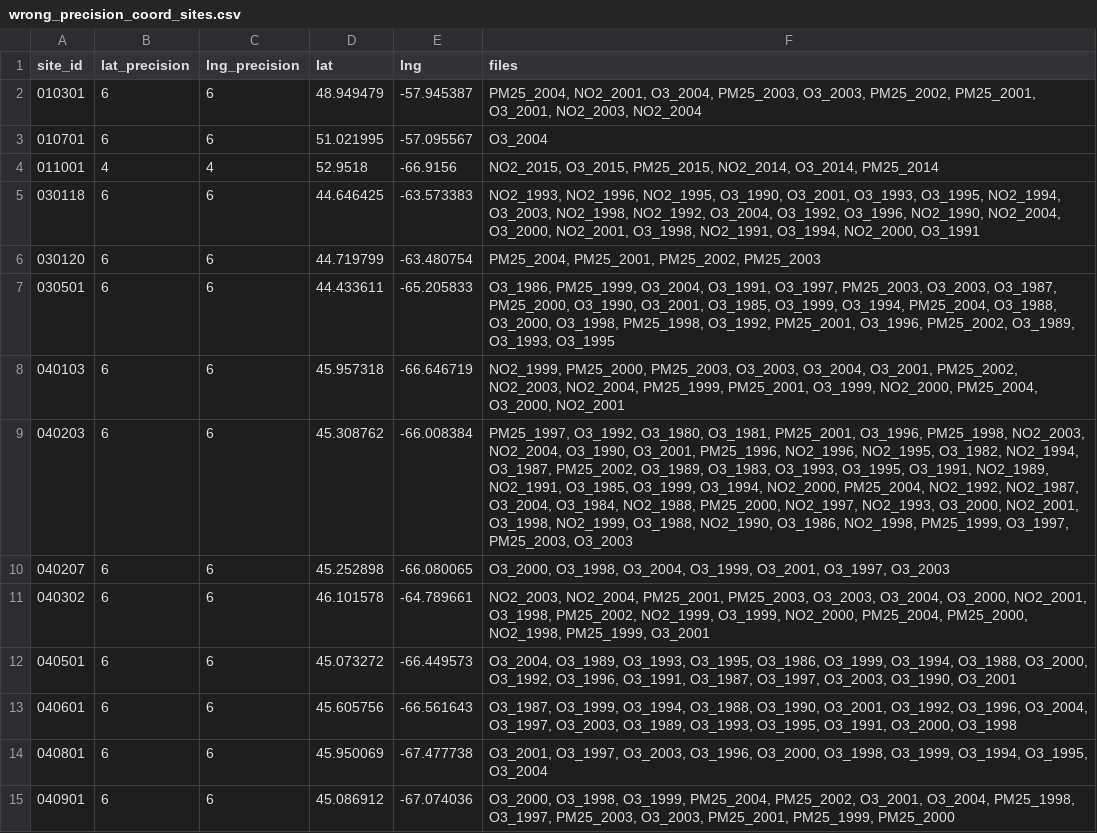
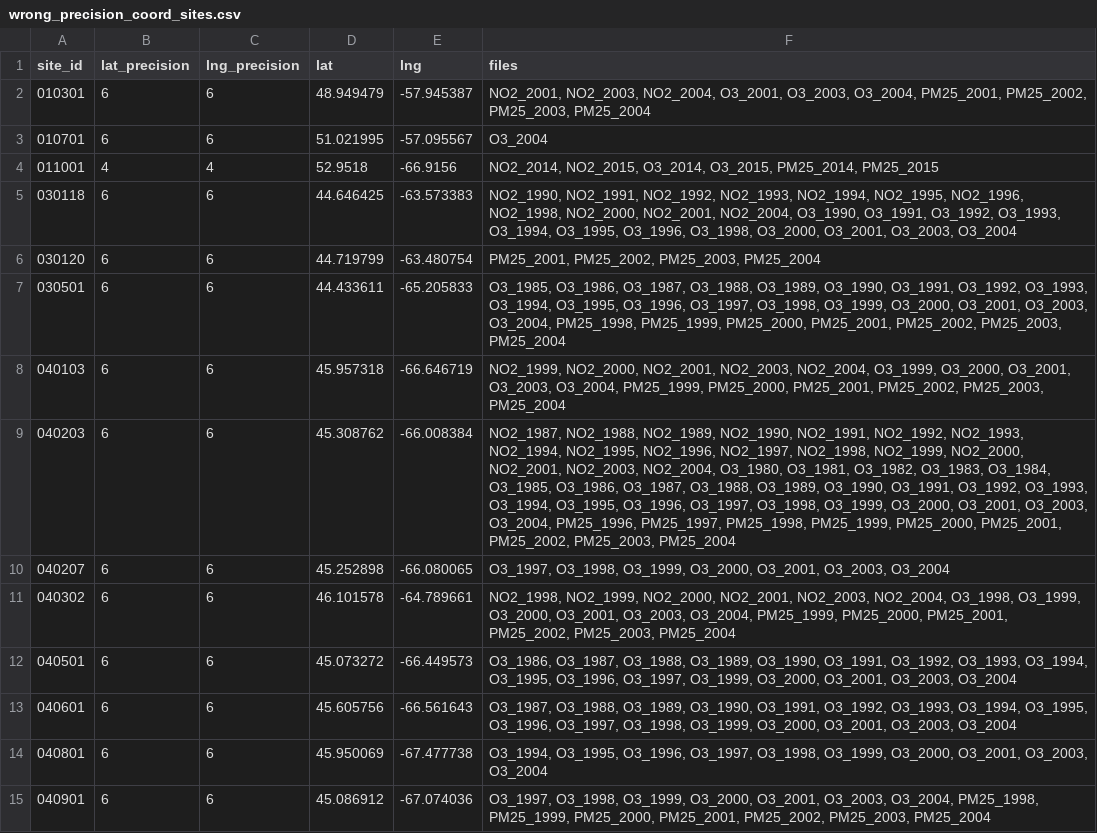
Before and after one commit to B-Nilson/napsreview, a CSV file: inst/extdata/issues/wrong_precision_coord_sites.csv, drawn as a sheet; only a part is shown; the diff covers the shown part only.

```diff
--- a/inst/extdata/issues/wrong_precision_coord_sites.csv
+++ b/inst/extdata/issues/wrong_precision_coord_sites.csv
@@ -1,15 +1,15 @@
 "site_id","lat_precision","lng_precision","lat","lng","files"
-"010301",6,6,48.949479,-57.945387,"PM25_2004, NO2_2001, O3_2004, PM25_2003, O3_2003, PM25_2002, PM25_2001, O3_2001, NO2_2003, NO2_2004"
+"010301",6,6,48.949479,-57.945387,"NO2_2001, NO2_2003, NO2_2004, O3_2001, O3_2003, O3_2004, PM25_2001, PM25_2002, PM25_2003, PM25_2004"
 "010701",6,6,51.021995,-57.095567,"O3_2004"
-"011001",4,4,52.9518,-66.9156,"NO2_2015, O3_2015, PM25_2015, NO2_2014, O3_2014, PM25_2014"
-"030118",6,6,44.646425,-63.573383,"NO2_1993, NO2_1996, NO2_1995, O3_1990, O3_2001, O3_1993, O3_1995, NO2_1994, O3_2003, NO2_1998, NO2_1992, O3_2004, O3_1992, O3_1996, NO2_1990, NO2_2004, O3_2000, NO2_2001, O3_1998, NO2_1991, O3_1994, NO2_2000, O3_1991"
-"030120",6,6,44.719799,-63.480754,"PM25_2004, PM25_2001, PM25_2002, PM25_2003"
-"030501",6,6,44.433611,-65.205833,"O3_1986, PM25_1999, O3_2004, O3_1991, O3_1997, PM25_2003, O3_2003, O3_1987, PM25_2000, O3_1990, O3_2001, O3_1985, O3_1999, O3_1994, PM25_2004, O3_1988, O3_2000, O3_1998, PM25_1998, O3_1992, PM25_2001, O3_1996, PM25_2002, O3_1989, O3_1993, O3_1995"
-"040103",6,6,45.957318,-66.646719,"NO2_1999, PM25_2000, PM25_2003, O3_2003, O3_2004, O3_2001, PM25_2002, NO2_2003, NO2_2004, PM25_1999, PM25_2001, O3_1999, NO2_2000, PM25_2004, O3_2000, NO2_2001"
-"040203",6,6,45.308762,-66.008384,"PM25_1997, O3_1992, O3_1980, O3_1981, PM25_2001, O3_1996, PM25_1998, NO2_2003, NO2_2004, O3_1990, O3_2001, PM25_1996, NO2_1996, NO2_1995, O3_1982, NO2_1994, O3_1987, PM25_2002, O3_1989, O3_1983, O3_1993, O3_1995, O3_1991, NO2_1989, NO2_1991, O3_1985, O3_1999, O3_1994, NO2_2000, PM25_2004, NO2_1992, NO2_1987, O3_2004, O3_1984, NO2_1988, PM25_2000, NO2_1997, NO2_1993, O3_2000, NO2_2001, O3_1998, NO2_1999, O3_1988, NO2_1990, O3_1986, NO2_1998, PM25_1999, O3_1997, PM25_2003, O3_2003"
-"040207",6,6,45.252898,-66.080065,"O3_2000, O3_1998, O3_2004, O3_1999, O3_2001, O3_1997, O3_2003"
-"040302",6,6,46.101578,-64.789661,"NO2_2003, NO2_2004, PM25_2001, PM25_2003, O3_2003, O3_2004, O3_2000, NO2_2001, O3_1998, PM25_2002, NO2_1999, O3_1999, NO2_2000, PM25_2004, PM25_2000, NO2_1998, PM25_1999, O3_2001"
-"040501",6,6,45.073272,-66.449573,"O3_2004, O3_1989, O3_1993, O3_1995, O3_1986, O3_1999, O3_1994, O3_1988, O3_2000, O3_1992, O3_1996, O3_1991, O3_1987, O3_1997, O3_2003, O3_1990, O3_2001"
-"040601",6,6,45.605756,-66.561643,"O3_1987, O3_1999, O3_1994, O3_1988, O3_1990, O3_2001, O3_1992, O3_1996, O3_2004, O3_1997, O3_2003, O3_1989, O3_1993, O3_1995, O3_1991, O3_2000, O3_1998"
-"040801",6,6,45.950069,-67.477738,"O3_2001, O3_1997, O3_2003, O3_1996, O3_2000, O3_1998, O3_1999, O3_1994, O3_1995, O3_2004"
-"040901",6,6,45.086912,-67.074036,"O3_2000, O3_1998, O3_1999, PM25_2004, PM25_2002, O3_2001, O3_2004, PM25_1998, O3_1997, PM25_2003, O3_2003, PM25_2001, PM25_1999, PM25_2000"
+"011001",4,4,52.9518,-66.9156,"NO2_2014, NO2_2015, O3_2014, O3_2015, PM25_2014, PM25_2015"
+"030118",6,6,44.646425,-63.573383,"NO2_1990, NO2_1991, NO2_1992, NO2_1993, NO2_1994, NO2_1995, NO2_1996, NO2_1998, NO2_2000, NO2_2001, NO2_2004, O3_1990, O3_1991, O3_1992, O3_1993, O3_1994, O3_1995, O3_1996, O3_1998, O3_2000, O3_2001, O3_2003, O3_2004"
+"030120",6,6,44.719799,-63.480754,"PM25_2001, PM25_2002, PM25_2003, PM25_2004"
+"030501",6,6,44.433611,-65.205833,"O3_1985, O3_1986, O3_1987, O3_1988, O3_1989, O3_1990, O3_1991, O3_1992, O3_1993, O3_1994, O3_1995, O3_1996, O3_1997, O3_1998, O3_1999, O3_2000, O3_2001, O3_2003, O3_2004, PM25_1998, PM25_1999, PM25_2000, PM25_2001, PM25_2002, PM25_2003, PM25_2004"
+"040103",6,6,45.957318,-66.646719,"NO2_1999, NO2_2000, NO2_2001, NO2_2003, NO2_2004, O3_1999, O3_2000, O3_2001, O3_2003, O3_2004, PM25_1999, PM25_2000, PM25_2001, PM25_2002, PM25_2003, PM25_2004"
+"040203",6,6,45.308762,-66.008384,"NO2_1987, NO2_1988, NO2_1989, NO2_1990, NO2_1991, NO2_1992, NO2_1993, NO2_1994, NO2_1995, NO2_1996, NO2_1997, NO2_1998, NO2_1999, NO2_2000, NO2_2001, NO2_2003, NO2_2004, O3_1980, O3_1981, O3_1982, O3_1983, O3_1984, O3_1985, O3_1986, O3_1987, O3_1988, O3_1989, O3_1990, O3_1991, O3_1992, O3_1993, O3_1994, O3_1995, O3_1996, O3_1997, O3_1998, O3_1999, O3_2000, O3_2001, O3_2003, O3_2004, PM25_1996, PM25_1997, PM25_1998, PM25_1999, PM25_2000, PM25_2001, PM25_2002, PM25_2003, PM25_2004"
+"040207",6,6,45.252898,-66.080065,"O3_1997, O3_1998, O3_1999, O3_2000, O3_2001, O3_2003, O3_2004"
+"040302",6,6,46.101578,-64.789661,"NO2_1998, NO2_1999, NO2_2000, NO2_2001, NO2_2003, NO2_2004, O3_1998, O3_1999, O3_2000, O3_2001, O3_2003, O3_2004, PM25_1999, PM25_2000, PM25_2001, PM25_2002, PM25_2003, PM25_2004"
+"040501",6,6,45.073272,-66.449573,"O3_1986, O3_1987, O3_1988, O3_1989, O3_1990, O3_1991, O3_1992, O3_1993, O3_1994, O3_1995, O3_1996, O3_1997, O3_1999, O3_2000, O3_2001, O3_2003, O3_2004"
+"040601",6,6,45.605756,-66.561643,"O3_1987, O3_1988, O3_1989, O3_1990, O3_1991, O3_1992, O3_1993, O3_1994, O3_1995, O3_1996, O3_1997, O3_1998, O3_1999, O3_2000, O3_2001, O3_2003, O3_2004"
+"040801",6,6,45.950069,-67.477738,"O3_1994, O3_1995, O3_1996, O3_1997, O3_1998, O3_1999, O3_2000, O3_2001, O3_2003, O3_2004"
+"040901",6,6,45.086912,-67.074036,"O3_1997, O3_1998, O3_1999, O3_2000, O3_2001, O3_2003, O3_2004, PM25_1998, PM25_1999, PM25_2000, PM25_2001, PM25_2002, PM25_2003, PM25_2004"
```
Also changed, not shown: 104 edited cells elsewhere in this file, inst/extdata/issues/invalid_values.csv, inst/extdata/issues/multiple_city_sites.csv, 5 other files.
